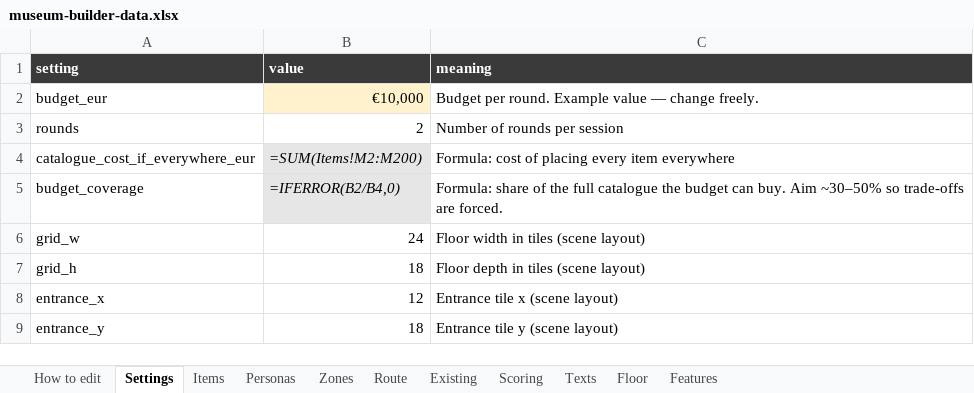
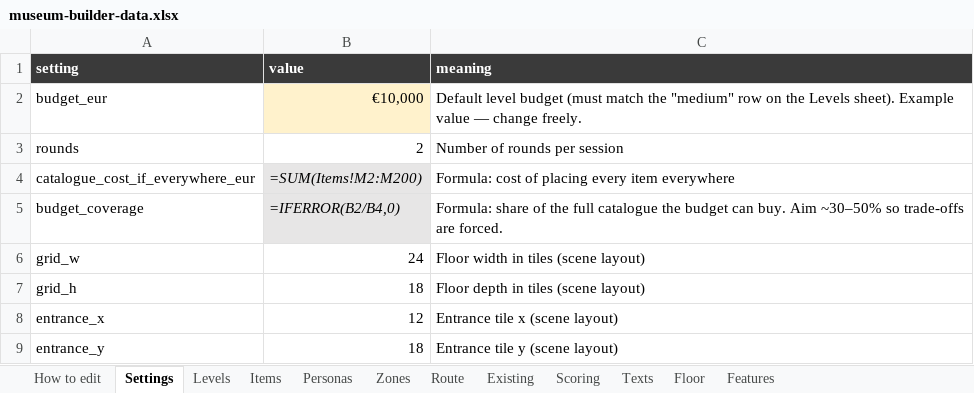
Before and after one commit to valentinasm15/museum-builder, an Excel workbook: src/data/museum-builder-data.xlsx, sheet Settings, drawn as a sheet; values as stored, in another font and other column widths than the file's, no borders; formulas without a stored value are shown as written; the diff names each change by its address in the sheet, - before the commit and + after, or states it on an @@ line.

```diff
--- a/src/data/museum-builder-data.xlsx (sheet Settings)
+++ b/src/data/museum-builder-data.xlsx (sheet Settings)
+sheet tab: Levels
-C2 (meaning): Budget per round. Example value…
+C2 (meaning): Default level budget (must match the "medium" row on the Levels sheet). Example value…
```
Also changed, not shown: sheet Texts, sheet How to edit, 6 other files.
